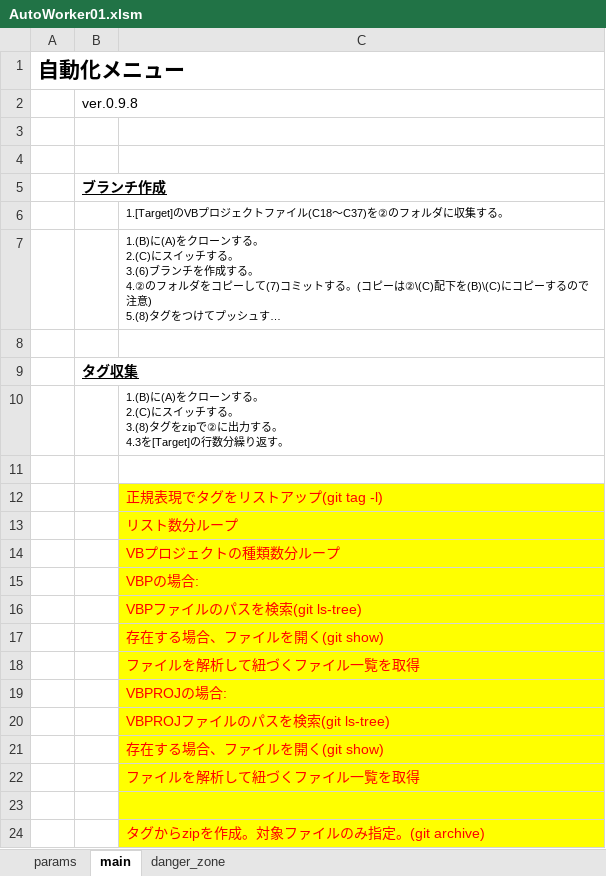
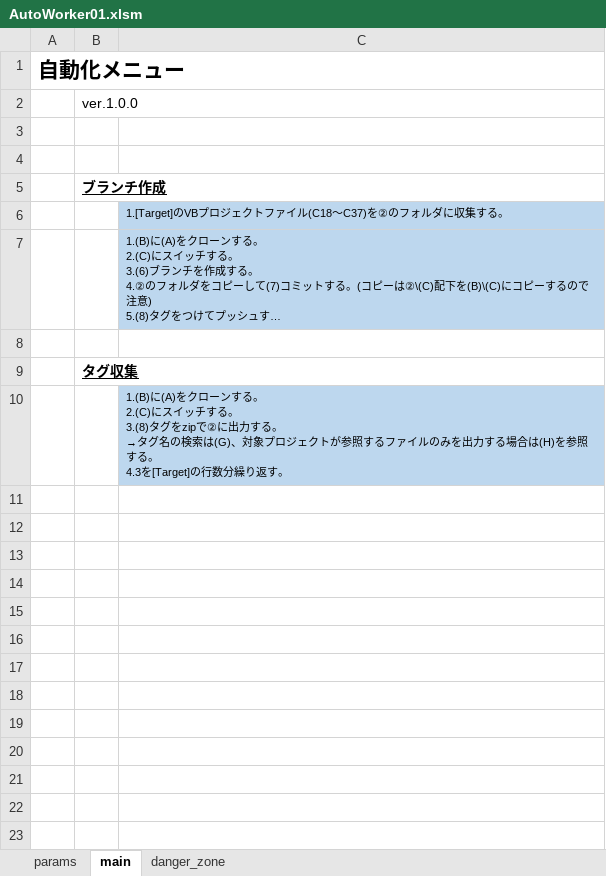
Before and after one commit to mtk57/PublicMemo, an Excel workbook: VBA/AutoWorker/Worker01/AutoWorker01.xlsm, sheet main, drawn as a sheet; long unchanged cells end in …; values as stored, in another font and other column widths than the file's, no borders; charts and pictures not drawn; ↵ is a line break in a cell; the diff names each change by its address in the sheet, - before the commit and + after, or states it on an @@ line.

```diff
--- a/VBA/AutoWorker/Worker01/AutoWorker01.xlsm (sheet main)
+++ b/VBA/AutoWorker/Worker01/AutoWorker01.xlsm (sheet main)
-B2: ver.0.9.8
+B2: ver.1.0.0
-C6:C7 fill: none
+C6:C7 fill: #BDD7EE
-C10: …する。 ↵ 4.3を[Target]の…
+C10: …する。 ↵ →タグ名の検索は(G)、対象プロジェクトが参照するファイルのみを出力する場合は(H)を参照する。 ↵ 4.3を[Target]の…
-C10 fill: none
+C10 fill: #BDD7EE
-row 11: (empty)
-row 12:  |  | 正規表現でタグをリストアップ(git tag -l)
-row 13:  |  | リスト数分ループ
-row 14:  |  | VBプロジェクトの種類数分ループ
-row 15:  |  | VBPの場合:
-row 16:  |  | VBPファイルのパスを検索(git ls-tree)
-row 17:  |  | 存在する場合、ファイルを開く(git show)
-row 18:  |  | ファイルを解析して紐づくファイル一覧を取得
-row 19:  |  | VBPROJの場合:
-row 20:  |  | VBPROJファイルのパスを検索(git ls-tree)
-row 21:  |  | 存在する場合、ファイルを開く(git show)
-row 22:  |  | ファイルを解析して紐づくファイル一覧を取得
-row 23: (empty)
-row 24:  |  | タグからzipを作成。対象ファイルのみ指定。(git archive)
```
Also changed, not shown: sheet params, sheet danger_zone, formulas that keep their value, 8 other files.
